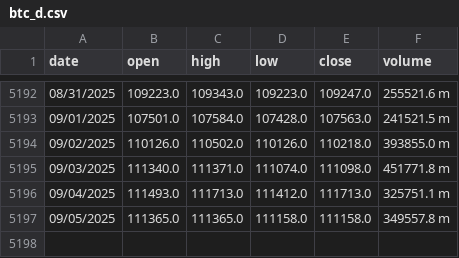
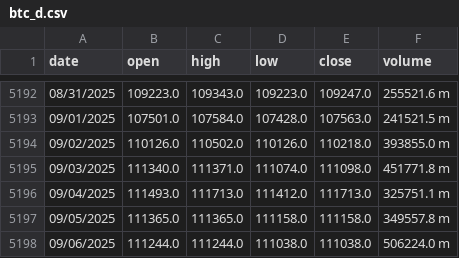
Before and after one commit to mariusortiz/kaspadash, a CSV file: btc_d.csv, drawn as a sheet; only a part is shown, gaps mark what is left out; the diff names each change by its address in the sheet, - before the commit and + after, or states it on an @@ line.

Commit message:
Update Bitcoin data

```diff
--- a/btc_d.csv
+++ b/btc_d.csv
+row 5198: 09/06/2025 | 111244.0 | 111244.0 | 111038.0 | 111038.0 | 506224.0 m
```
